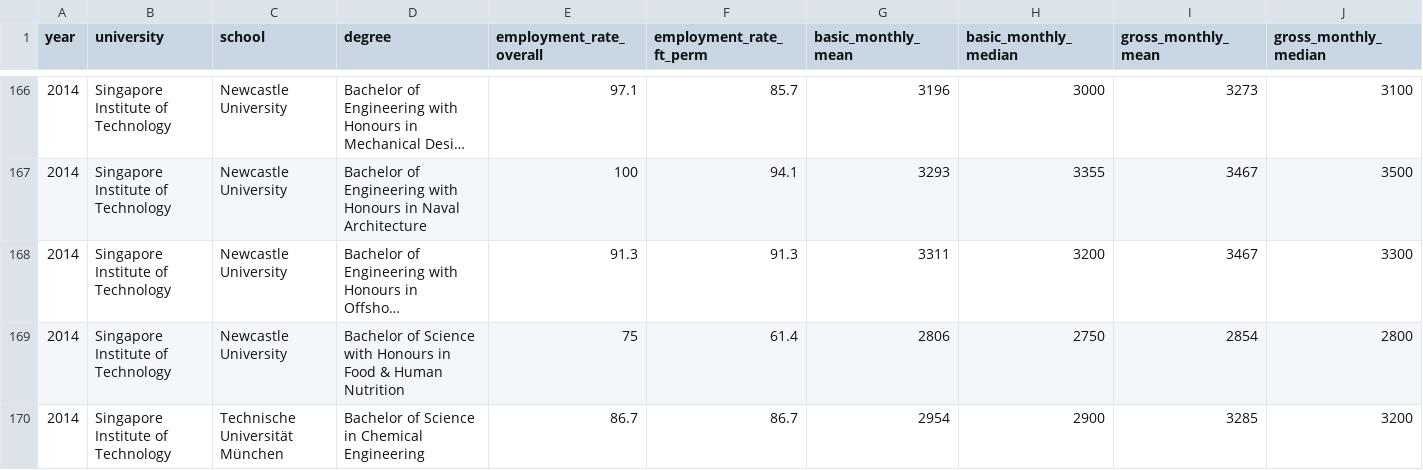
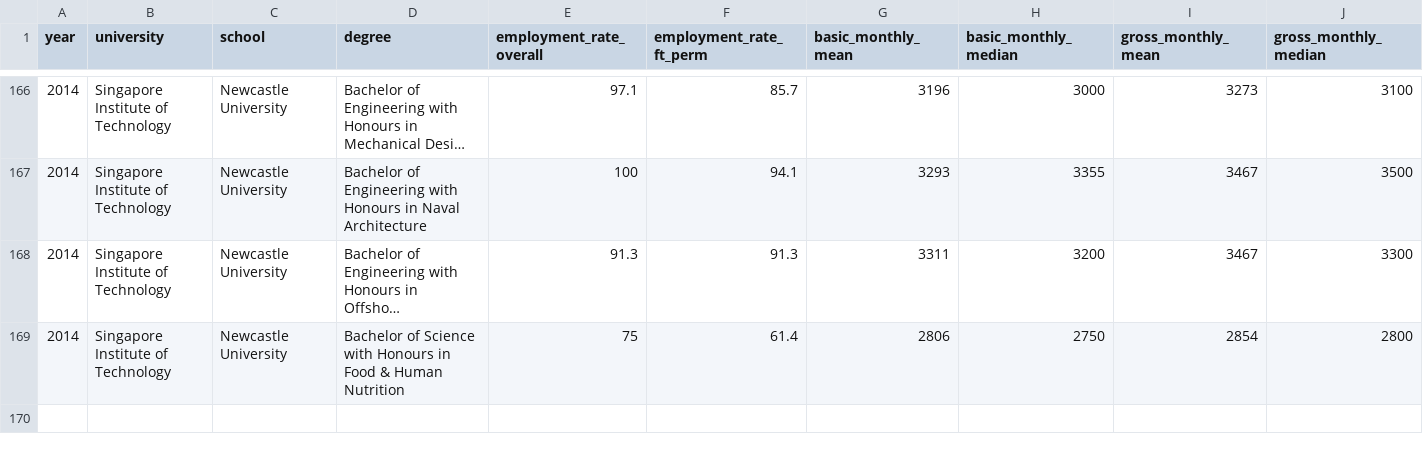
Before and after one commit to HaaL01/PDSCA2data, a CSV file: graduate-employment-survey-ntu-nus-sit-smu-suss-sutd.csv, drawn as a sheet; only a part is shown, gaps mark what is left out; long unchanged cells end in …; rows hold the shown columns only; the diff covers the shown part only; the diff names each change by its address in the sheet, - before the commit and + after, or states it on an @@ line.

Commit message:
Add files via upload

```diff
--- a/graduate-employment-survey-ntu-nus-sit-smu-suss-sutd.csv
+++ b/graduate-employment-survey-ntu-nus-sit-smu-suss-sutd.csv
-row 170: 2014 | Singapore Institute of Technology | Technische Universität München | Bachelor of Science in Chemical Engineering | 86.7 | 86.7 | 2954 | 2900 | 3285 | 3200
+row 170: (empty)
```
Also changed, not shown: 108 edited cells elsewhere in this file.
